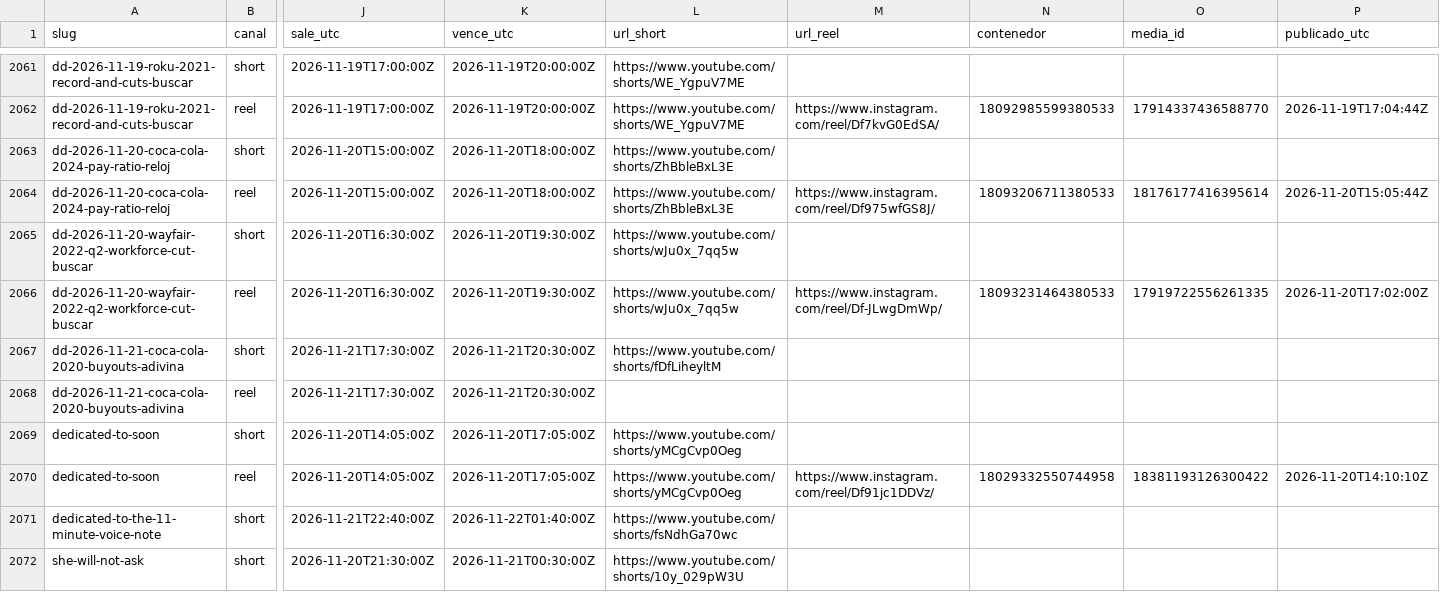
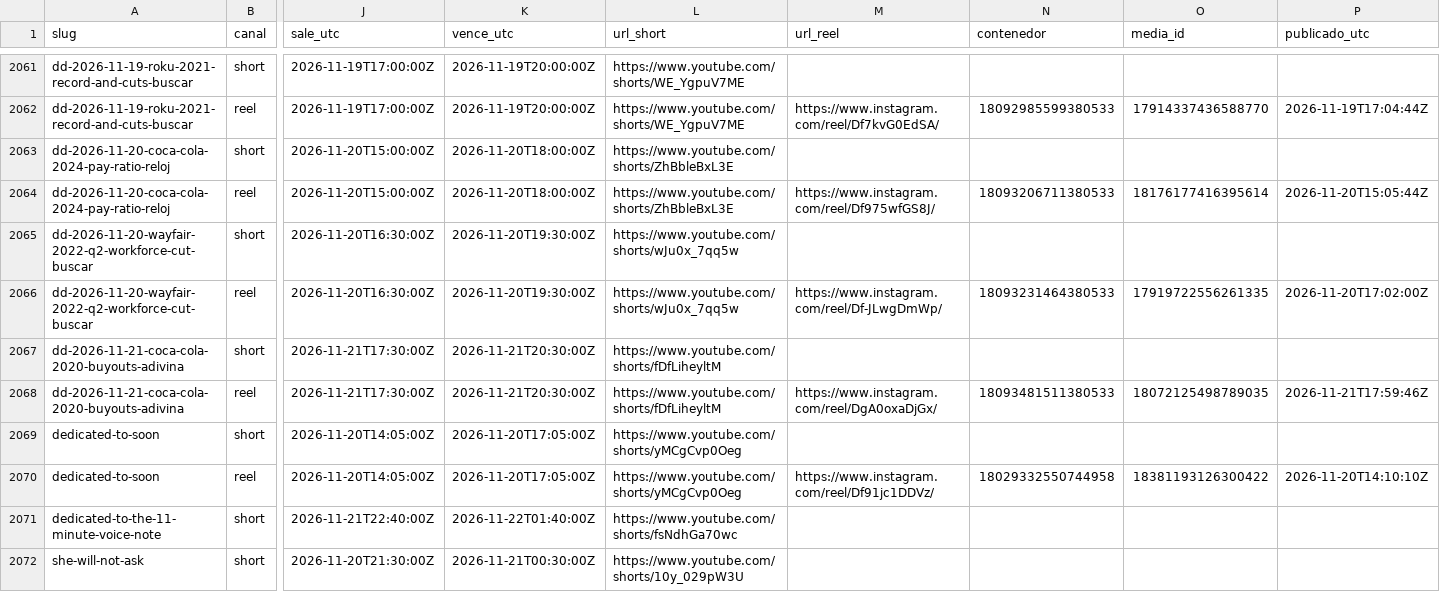
Before and after one commit to hardlypythonnmr/cpe-engine, a CSV file: earn/naos/motor/instagram/publicados.csv, drawn as a sheet; only a part is shown, gaps mark what is left out; the diff names each change by its address in the sheet, - before the commit and + after, or states it on an @@ line.

Commit message:
naos: Reel de dd-2026-11-21-coca-cola-2020-buyouts-adivina (naos-reel)

```diff
--- a/earn/naos/motor/instagram/publicados.csv
+++ b/earn/naos/motor/instagram/publicados.csv
-L2068 (url_short): (empty)
+L2068 (url_short): https://www.youtube.com/shorts/fDfLiheyltM
-M2068 (url_reel): (empty)
+M2068 (url_reel): https://www.instagram.com/reel/DgA0oxaDjGx/
-N2068 (contenedor): (empty)
+N2068 (contenedor): 18093481511380533
-O2068 (media_id): (empty)
+O2068 (media_id): 18072125498789035
-P2068 (publicado_utc): (empty)
+P2068 (publicado_utc): 2026-11-21T17:59:46Z
```
Also changed, not shown: 1 other file.
